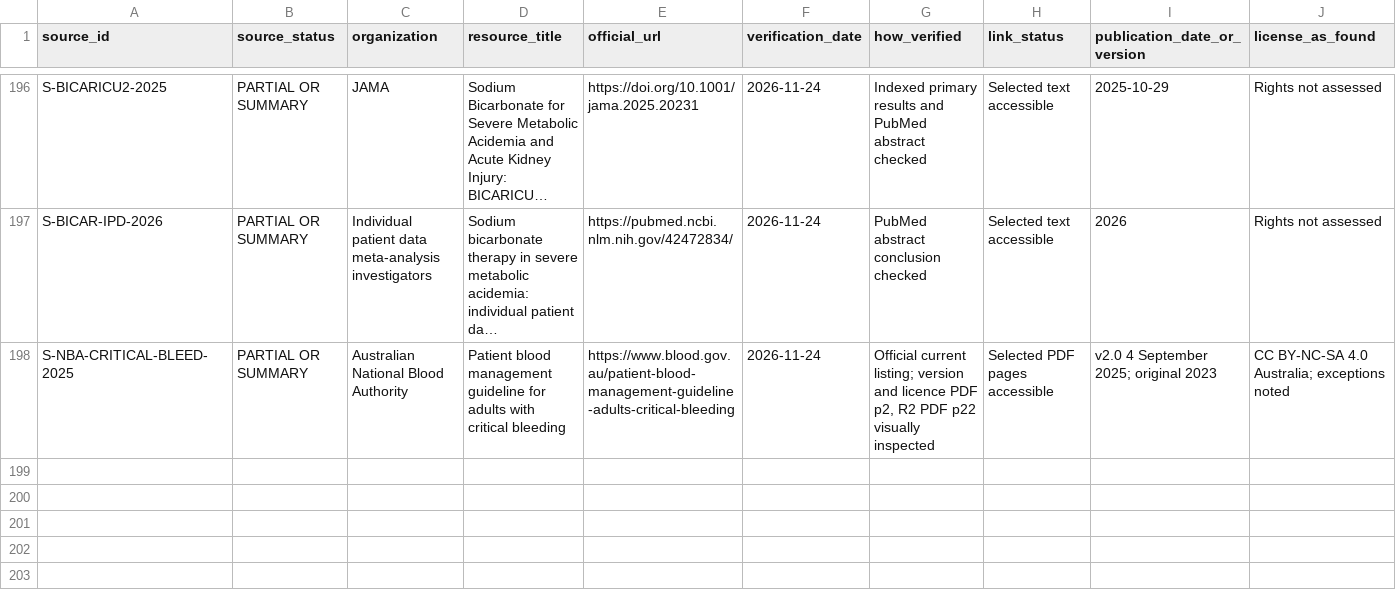
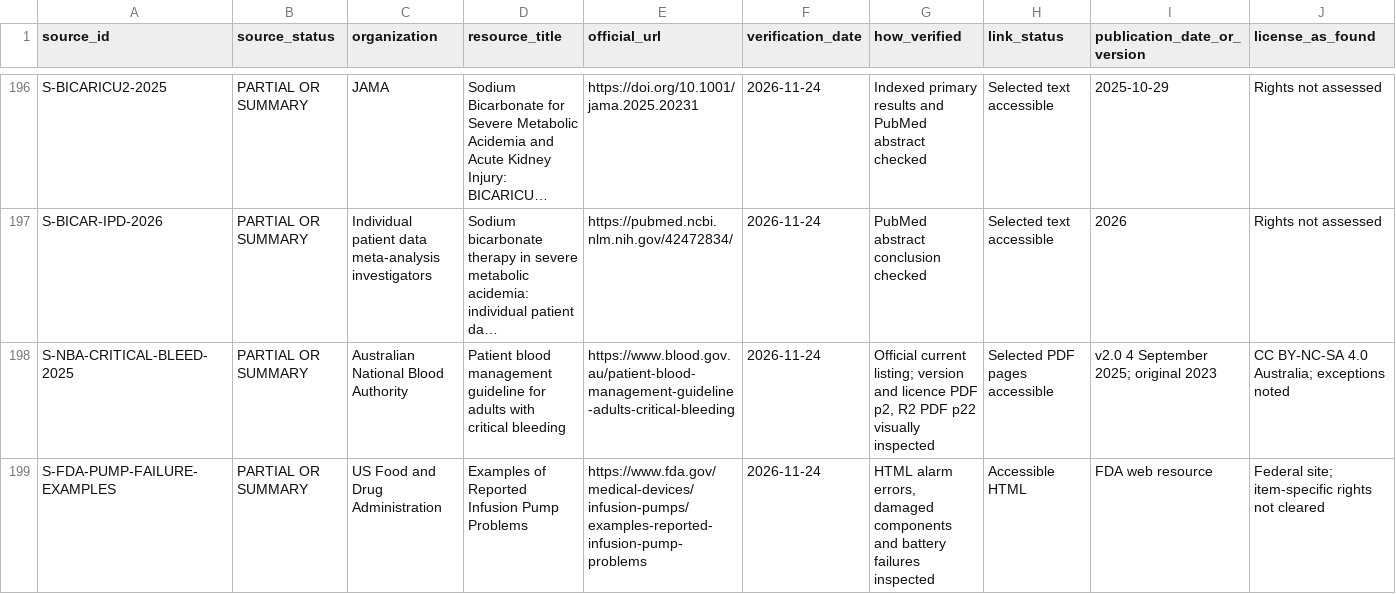
Before and after one commit to Awzy9/icu-nursing, a CSV file: sources/source_register.csv, drawn as a sheet; only a part is shown, gaps mark what is left out; long unchanged cells end in …; rows hold the shown columns only; the diff names each change by its address in the sheet, - before the commit and + after, or states it on an @@ line.

Commit message:
Strengthen ventilator pump and defibrillator safety drafts with source-backed safeguards

```diff
--- a/sources/source_register.csv
+++ b/sources/source_register.csv
+row 199: S-FDA-PUMP-FAILURE-EXAMPLES | PARTIAL OR SUMMARY | US Food and Drug Administration | Examples of Reported Infusion Pump Problems | https://www.fda.gov/medical-devices/infusion-pumps/examples-reported-infusion-pump-problems | 2026-11-24 | HTML alarm errors, damaged components and battery failures inspected | Accessible HTML | FDA web resource | Federal site; item-specific rights not cleared
```
Also changed, not shown: 7 other files.
